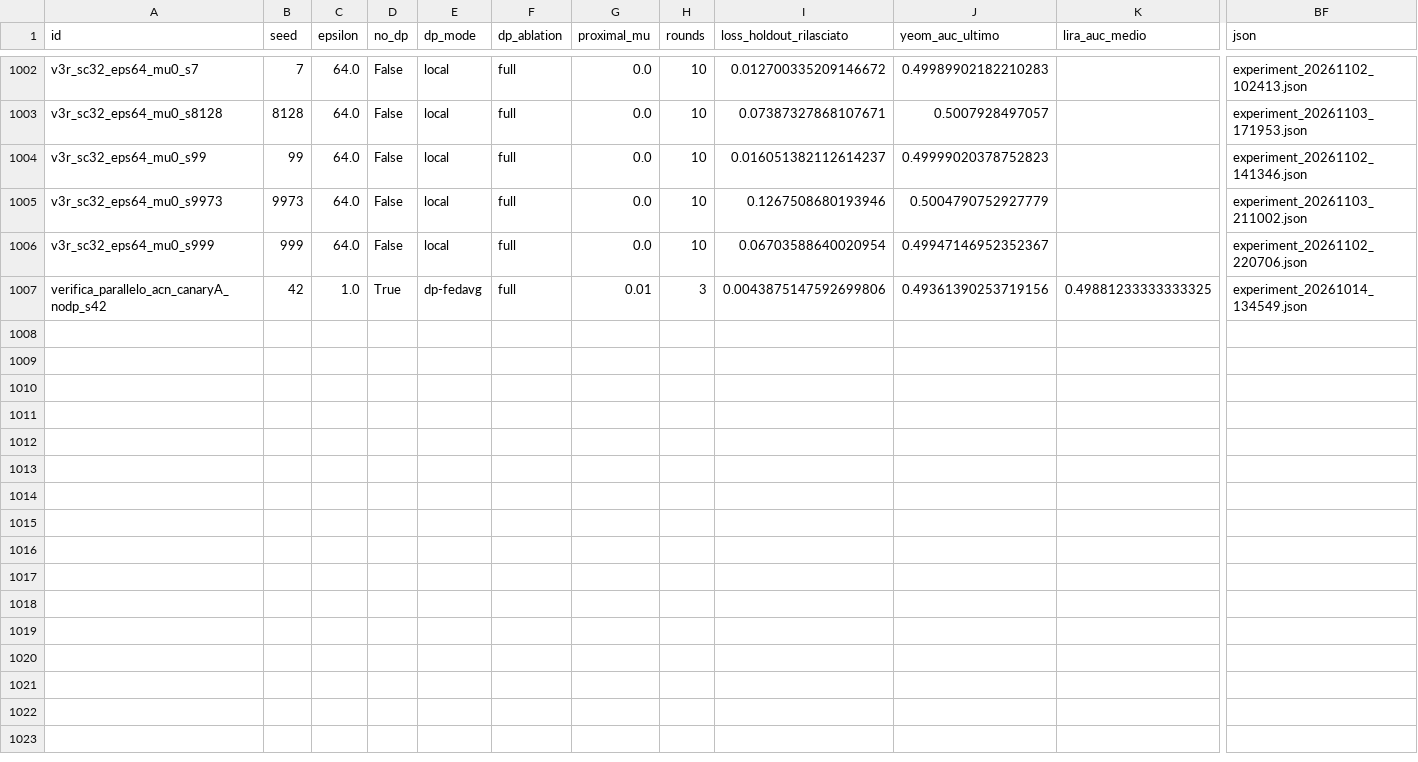
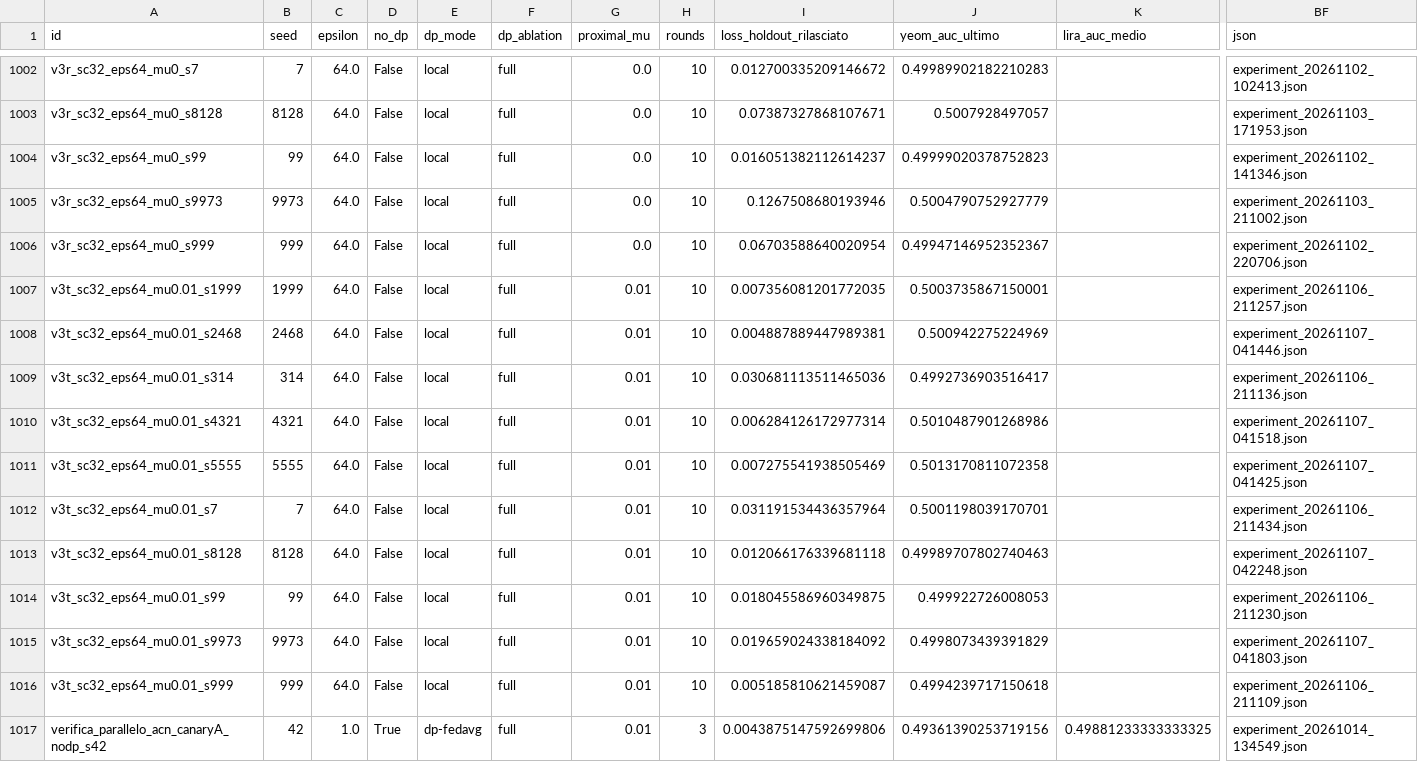
Before and after one commit to susetta85/ChargeShield-FL, a CSV file: risultati/campagna_v3/mac_susy/riepilogo_run.csv, drawn as a sheet; only a part is shown, gaps mark what is left out; rows hold the shown columns only; the diff names each change by its address in the sheet, - before the commit and + after, or states it on an @@ line.

Commit message:
Risultati v3t (Scotland 32, mu 0,01 a 20 seed) e script delle statistiche del paper

```diff
--- a/risultati/campagna_v3/mac_susy/riepilogo_run.csv
+++ b/risultati/campagna_v3/mac_susy/riepilogo_run.csv
+row 1007: v3t_sc32_eps64_mu0.01_s1999 | 1999 | 64.0 | False | local | full | 0.01 | 10 | 0.007356081201772035 | 0.5003735867150001 |  | experiment_20261106_211257.json
+row 1008: v3t_sc32_eps64_mu0.01_s2468 | 2468 | 64.0 | False | local | full | 0.01 | 10 | 0.004887889447989381 | 0.500942275224969 |  | experiment_20261107_041446.json
+row 1009: v3t_sc32_eps64_mu0.01_s314 | 314 | 64.0 | False | local | full | 0.01 | 10 | 0.030681113511465036 | 0.4992736903516417 |  | experiment_20261106_211136.json
+row 1010: v3t_sc32_eps64_mu0.01_s4321 | 4321 | 64.0 | False | local | full | 0.01 | 10 | 0.006284126172977314 | 0.5010487901268986 |  | experiment_20261107_041518.json
+row 1011: v3t_sc32_eps64_mu0.01_s5555 | 5555 | 64.0 | False | local | full | 0.01 | 10 | 0.007275541938505469 | 0.5013170811072358 |  | experiment_20261107_041425.json
+row 1012: v3t_sc32_eps64_mu0.01_s7 | 7 | 64.0 | False | local | full | 0.01 | 10 | 0.031191534436357964 | 0.5001198039170701 |  | experiment_20261106_211434.json
+row 1013: v3t_sc32_eps64_mu0.01_s8128 | 8128 | 64.0 | False | local | full | 0.01 | 10 | 0.012066176339681118 | 0.49989707802740463 |  | experiment_20261107_042248.json
+row 1014: v3t_sc32_eps64_mu0.01_s99 | 99 | 64.0 | False | local | full | 0.01 | 10 | 0.018045586960349875 | 0.499922726008053 |  | experiment_20261106_211230.json
+row 1015: v3t_sc32_eps64_mu0.01_s9973 | 9973 | 64.0 | False | local | full | 0.01 | 10 | 0.019659024338184092 | 0.4998073439391829 |  | experiment_20261107_041803.json
+row 1016: v3t_sc32_eps64_mu0.01_s999 | 999 | 64.0 | False | local | full | 0.01 | 10 | 0.005185810621459087 | 0.4994239717150618 |  | experiment_20261106_211109.json
```
Also changed, not shown: 12 other files.
